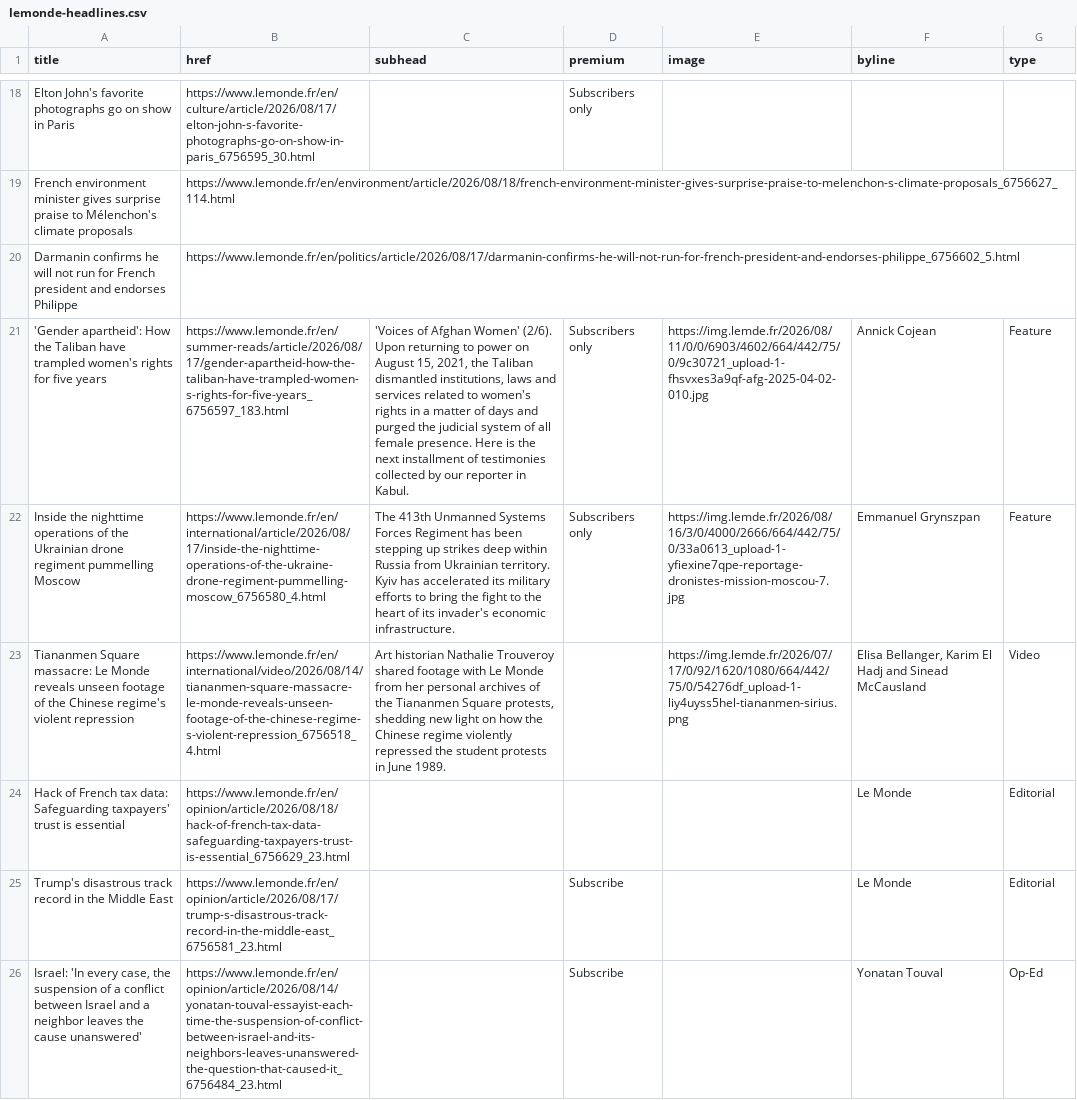
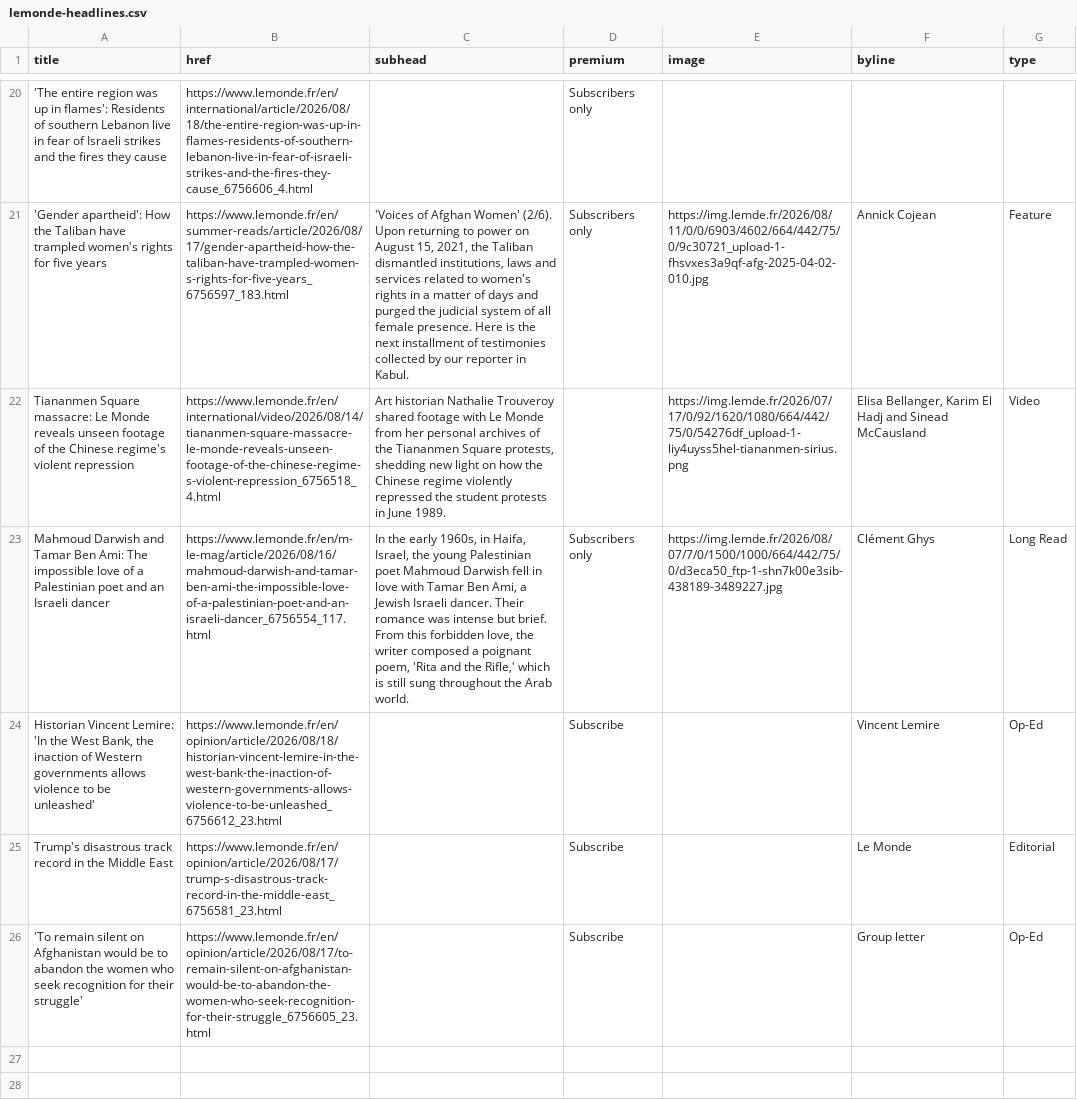
Before and after one commit to nicchoi-29/lede-07-homework-lemonde, a CSV file: lemonde-headlines.csv, drawn as a sheet; only a part is shown, gaps mark what is left out; removed rows and columns are numbered as before the commit, all else as after; the diff covers the shown part only; the diff names each change by its address in the sheet, - before the commit and + after, or states it on an @@ line.

```diff
--- a/lemonde-headlines.csv
+++ b/lemonde-headlines.csv
-A20 (title): Elton John's favorite photographs go on show in Paris
+A20 (title): 'The entire region was up in flames': Residents of southern Lebanon live in fear of Israeli strikes and the fires they cause
-B20 (href): https://www.lemonde.fr/en/culture/article/2026/08/17/elton-john-s-favorite-photographs-go-on-show-in-paris_6756595_30.html
+B20 (href): https://www.lemonde.fr/en/international/article/2026/08/18/the-entire-region-was-up-in-flames-residents-of-southern-lebanon-live-in-fear-of-israeli-strikes-and-the-fires-they-cause_6756606_4.html
-row 19: French environment minister gives surprise praise to Mélenchon's climate proposals | https://www.lemonde.fr/en/environment/article/2026/08/18/french-environment-minister-gives-surprise-praise-to-melenchon-s-climate-proposals_6756627_114.html
-row 20: Darmanin confirms he will not run for French president and endorses Philippe | https://www.lemonde.fr/en/politics/article/2026/08/17/darmanin-confirms-he-will-not-run-for-french-president-and-endorses-philippe_6756602_5.html
-row 22: Inside the nighttime operations of the Ukrainian drone regiment pummelling Moscow | https://www.lemonde.fr/en/international/article/2026/08/17/inside-the-nighttime-operations-of-the-ukraine-drone-regiment-pummelling-moscow_6756580_4.html | The 413th Unmanned Systems Forces Regiment has been stepping up strikes deep within Russia from Ukrainian territory. Kyiv has accelerated its military efforts to bring the fight to the heart of its invader's economic infrastructure. | Subscribers only | https://img.lemde.fr/2026/08/16/3/0/4000/2666/664/442/75/0/33a0613_upload-1-yfiexine7qpe-reportage-dronistes-mission-moscou-7.jpg | Emmanuel Grynszpan | Feature
-row 24: Hack of French tax data: Safeguarding taxpayers' trust is essential | https://www.lemonde.fr/en/opinion/article/2026/08/18/hack-of-french-tax-data-safeguarding-taxpayers-trust-is-essential_6756629_23.html |  |  |  | Le Monde | Editorial
+row 23: Mahmoud Darwish and Tamar Ben Ami: The impossible love of a Palestinian poet and an Israeli dancer | https://www.lemonde.fr/en/m-le-mag/article/2026/08/16/mahmoud-darwish-and-tamar-ben-ami-the-impossible-love-of-a-palestinian-poet-and-an-israeli-dancer_6756554_117.html | In the early 1960s, in Haifa, Israel, the young Palestinian poet Mahmoud Darwish fell in love with Tamar Ben Ami, a Jewish Israeli dancer. Their romance was intense but brief. From this forbidden love, the writer composed a poignant poem, 'Rita and the Rifle,' which is still sung throughout the Arab world. | Subscribers only | https://img.lemde.fr/2026/08/07/7/0/1500/1000/664/442/75/0/d3eca50_ftp-1-shn7k00e3sib-438189-3489227.jpg | Clément Ghys | Long Read
+row 24: Historian Vincent Lemire: 'In the West Bank, the inaction of Western governments allows violence to be unleashed' | https://www.lemonde.fr/en/opinion/article/2026/08/18/historian-vincent-lemire-in-the-west-bank-the-inaction-of-western-governments-allows-violence-to-be-unleashed_6756612_23.html |  | Subscribe |  | Vincent Lemire | Op-Ed
-A26 (title): Israel: 'In every case, the suspension of a conflict between Israel and a neighbor leaves the cause unanswered'
+A26 (title): 'To remain silent on Afghanistan would be to abandon the women who seek recognition for their struggle'
-B26 (href): https://www.lemonde.fr/en/opinion/article/2026/08/14/yonatan-touval-essayist-each-time-the-suspension-of-conflict-between-israel-and-its-neighbors-leaves-unanswered-the-question-that-caused-it_6756484_23.html
+B26 (href): https://www.lemonde.fr/en/opinion/article/2026/08/17/to-remain-silent-on-afghanistan-would-be-to-abandon-the-women-who-seek-recognition-for-their-struggle_6756605_23.html
-F26 (byline): Yonatan Touval
+F26 (byline): Group letter
```
Also changed, not shown: 8 added rows, 6 removed rows and 18 edited cells elsewhere in this file.
